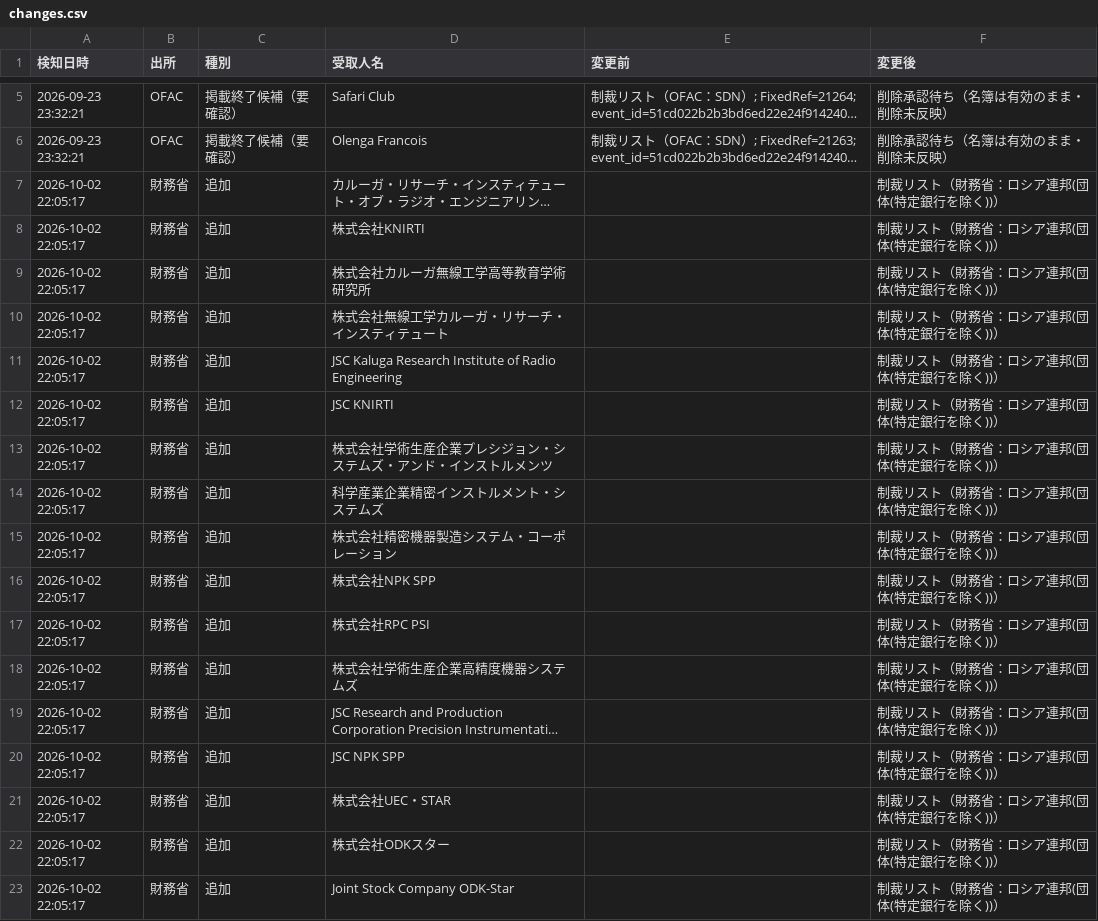
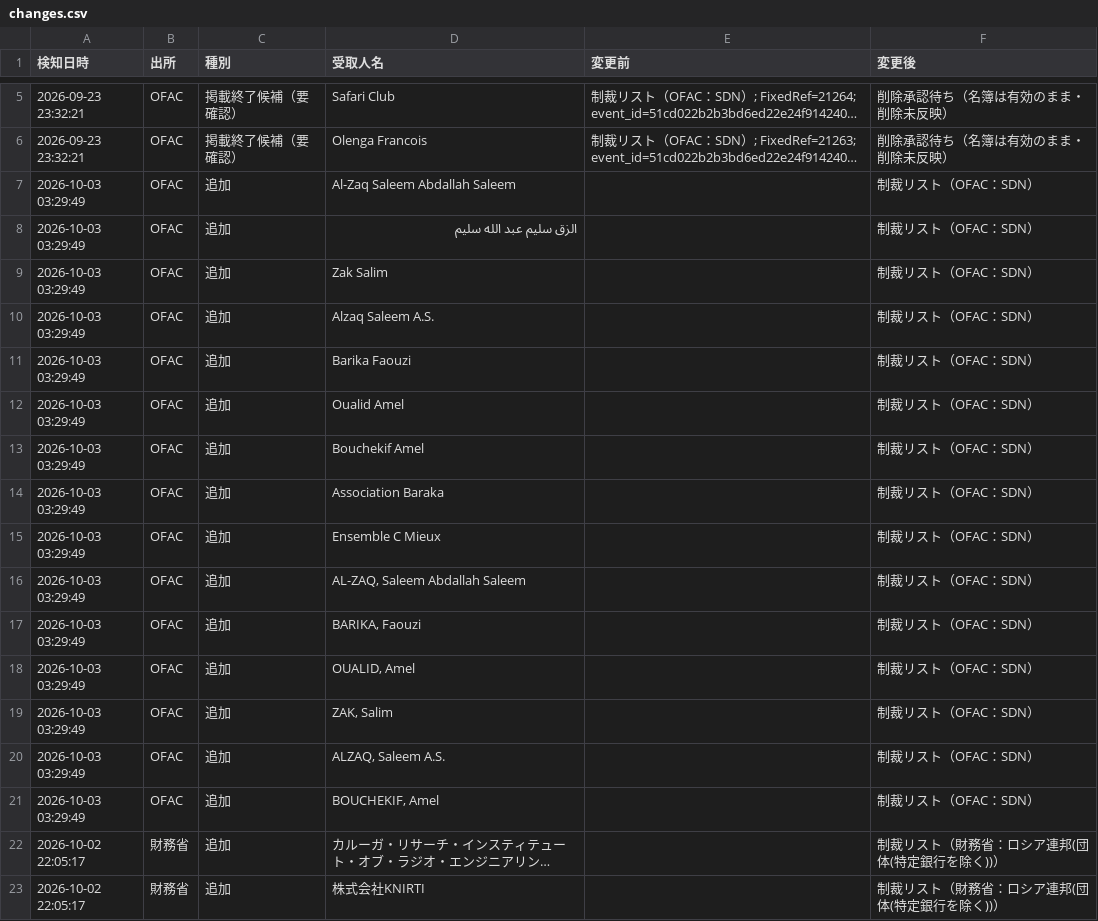
Before and after one commit to kenmizuno-cpu/sanctions-watch, a CSV file: data/dashboard/changes.csv, drawn as a sheet; only a part is shown, gaps mark what is left out; the shorter side is filled out with more unchanged rows; long unchanged cells end in …; the diff covers the shown part only; the diff names each change by its address in the sheet, - before the commit and + after, or states it on an @@ line.

```diff
--- a/data/dashboard/changes.csv
+++ b/data/dashboard/changes.csv
+row 7: 2026-10-03 03:29:49 | OFAC | 追加 | Al-Zaq Saleem Abdallah Saleem |  | 制裁リスト（OFAC：SDN）
+row 8: 2026-10-03 03:29:49 | OFAC | 追加 | الزق سليم عبد الله سليم |  | 制裁リスト（OFAC：SDN）
+row 9: 2026-10-03 03:29:49 | OFAC | 追加 | Zak Salim |  | 制裁リスト（OFAC：SDN）
+row 10: 2026-10-03 03:29:49 | OFAC | 追加 | Alzaq Saleem A.S. |  | 制裁リスト（OFAC：SDN）
+row 11: 2026-10-03 03:29:49 | OFAC | 追加 | Barika Faouzi |  | 制裁リスト（OFAC：SDN）
+row 12: 2026-10-03 03:29:49 | OFAC | 追加 | Oualid Amel |  | 制裁リスト（OFAC：SDN）
+row 13: 2026-10-03 03:29:49 | OFAC | 追加 | Bouchekif Amel |  | 制裁リスト（OFAC：SDN）
+row 14: 2026-10-03 03:29:49 | OFAC | 追加 | Association Baraka |  | 制裁リスト（OFAC：SDN）
+row 15: 2026-10-03 03:29:49 | OFAC | 追加 | Ensemble C Mieux |  | 制裁リスト（OFAC：SDN）
+row 16: 2026-10-03 03:29:49 | OFAC | 追加 | AL-ZAQ, Saleem Abdallah Saleem |  | 制裁リスト（OFAC：SDN）
+row 17: 2026-10-03 03:29:49 | OFAC | 追加 | BARIKA, Faouzi |  | 制裁リスト（OFAC：SDN）
+row 18: 2026-10-03 03:29:49 | OFAC | 追加 | OUALID, Amel |  | 制裁リスト（OFAC：SDN）
+row 19: 2026-10-03 03:29:49 | OFAC | 追加 | ZAK, Salim |  | 制裁リスト（OFAC：SDN）
+row 20: 2026-10-03 03:29:49 | OFAC | 追加 | ALZAQ, Saleem A.S. |  | 制裁リスト（OFAC：SDN）
+row 21: 2026-10-03 03:29:49 | OFAC | 追加 | BOUCHEKIF, Amel |  | 制裁リスト（OFAC：SDN）
```
Also changed, not shown: 15 removed rows elsewhere in this file, data/dashboard/status.csv, data/heartbeat/2026-10.csv, 16 other files.
